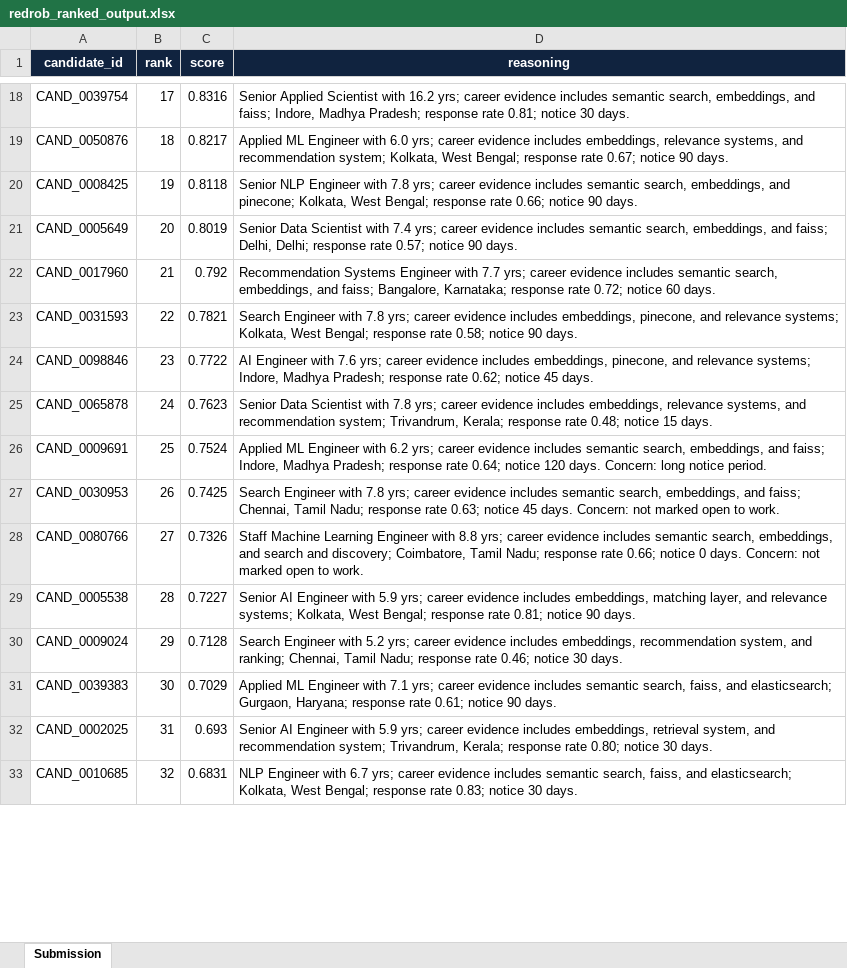
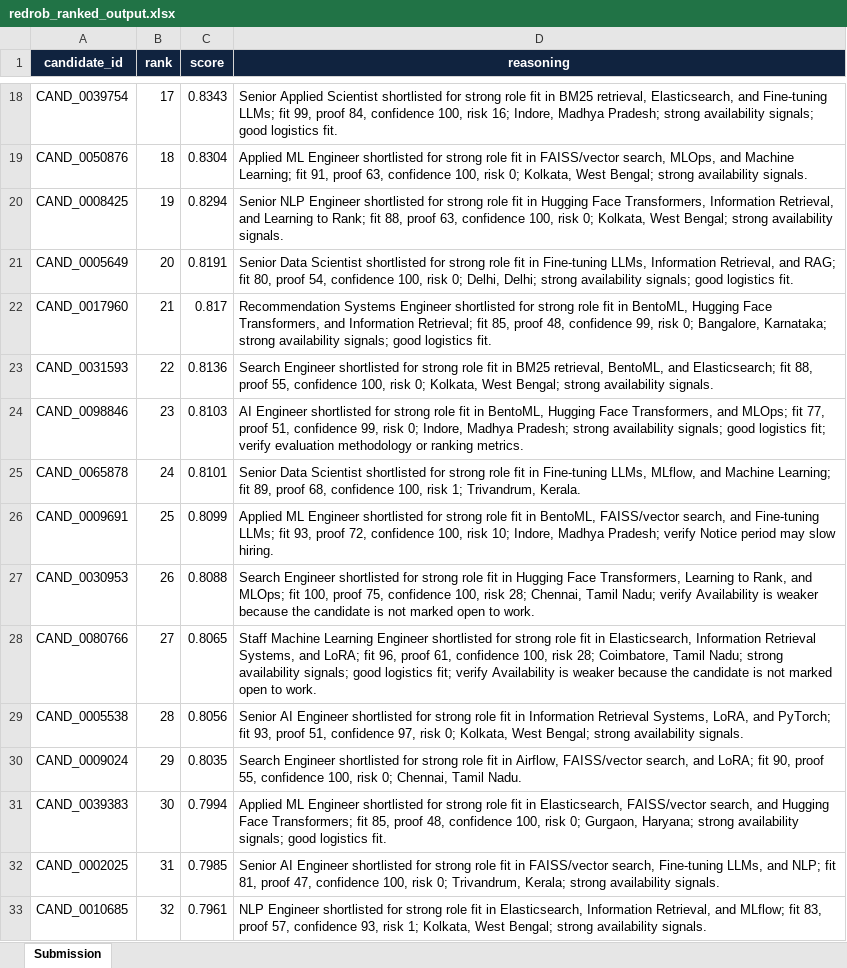
Before and after one commit to priyanshuchawda/redrob-ranker, an Excel workbook: submission/redrob_ranked_output.xlsx, sheet Submission, drawn as a sheet; only a part is shown, gaps mark what is left out; values as stored, in another font and other column widths than the file's, no borders; the diff covers the shown part only; the diff names each change by its address in the sheet, - before the commit and + after, or states it on an @@ line.

Commit message:
Fix submission scoring and clean artifacts

```diff
--- a/submission/redrob_ranked_output.xlsx (sheet Submission)
+++ b/submission/redrob_ranked_output.xlsx (sheet Submission)
-C18 (score): 0.8316
+C18 (score): 0.8343
-D18 (reasoning): …Applied Scientist with 16.2 yrs; career evidence includes semantic search, embeddings, and faiss; Indore, Madhya Pradesh; response rate 0.81; notice 30 days.
+D18 (reasoning): …Applied Scientist shortlisted for strong role fit in BM25 retrieval, Elasticsearch, and Fine-tuning LLMs; fit 99, proof 84, confidence 100, risk 16; Indore, Madhya Pradesh; strong availability signals; good logistics fit.
-C19 (score): 0.8217
+C19 (score): 0.8304
-D19 (reasoning): …ML Engineer with 6.0 yrs; career evidence includes embeddings, relevance systems, and recommendation system; Kolkata, West Bengal; response rate 0.67; notice 90 days.
+D19 (reasoning): …ML Engineer shortlisted for strong role fit in FAISS/vector search, MLOps, and Machine Learning; fit 91, proof 63, confidence 100, risk 0; Kolkata, West Bengal; strong availability signals.
-C20 (score): 0.8118
+C20 (score): 0.8294
-D20 (reasoning): …NLP Engineer with 7.8 yrs; career evidence includes semantic search, embeddings, and pinecone; Kolkata, West Bengal; response rate 0.66; notice 90 days.
+D20 (reasoning): …NLP Engineer shortlisted for strong role fit in Hugging Face Transformers, Information Retrieval, and Learning to Rank; fit 88, proof 63, confidence 100, risk 0; Kolkata, West Bengal; strong availability signals.
-C21 (score): 0.8019
+C21 (score): 0.8191
-D21 (reasoning): …Data Scientist with 7.4 yrs; career evidence includes semantic search, embeddings, and faiss; Delhi, Delhi; response rate 0.57; notice 90 days.
+D21 (reasoning): …Data Scientist shortlisted for strong role fit in Fine-tuning LLMs, Information Retrieval, and RAG; fit 80, proof 54, confidence 100, risk 0; Delhi, Delhi; strong availability signals; good logistics fit.
-C22 (score): 0.792
+C22 (score): 0.817
-D22 (reasoning): …Systems Engineer with 7.7 yrs; career evidence includes semantic search, embeddings, and faiss; Bangalore, Karnataka; response rate 0.72; notice 60 days.
+D22 (reasoning): …Systems Engineer shortlisted for strong role fit in BentoML, Hugging Face Transformers, and Information Retrieval; fit 85, proof 48, confidence 99, risk 0; Bangalore, Karnataka; strong availability signals; good logistics fit.
-C23 (score): 0.7821
+C23 (score): 0.8136
-D23 (reasoning): Search Engineer with 7.8 yrs; career evidence includes embeddings, pinecone, and relevance systems; Kolkata, West Bengal; response rate 0.58; notice 90 days.
+D23 (reasoning): Search Engineer shortlisted for strong role fit in BM25 retrieval, BentoML, and Elasticsearch; fit 88, proof 55, confidence 100, risk 0; Kolkata, West Bengal; strong availability signals.
-C24 (score): 0.7722
+C24 (score): 0.8103
-D24 (reasoning): AI Engineer with 7.6 yrs; career evidence includes embeddings, pinecone, and relevance systems; Indore, Madhya Pradesh; response rate 0.62; notice 45 days.
+D24 (reasoning): AI Engineer shortlisted for strong role fit in BentoML, Hugging Face Transformers, and MLOps; fit 77, proof 51, confidence 99, risk 0; Indore, Madhya Pradesh; strong availability signals; good logistics fit; verify evaluation methodology or ranking metrics.
-C25 (score): 0.7623
+C25 (score): 0.8101
-D25 (reasoning): …Data Scientist with 7.8 yrs; career evidence includes embeddings, relevance systems, and recommendation system; Trivandrum, Kerala; response rate 0.48; notice 15 days.
+D25 (reasoning): …Data Scientist shortlisted for strong role fit in Fine-tuning LLMs, MLflow, and Machine Learning; fit 89, proof 68, confidence 100, risk 1; Trivandrum, Kerala.
-C26 (score): 0.7524
+C26 (score): 0.8099
-D26 (reasoning): …ML Engineer with 6.2 yrs; career evidence includes semantic search, embeddings, and faiss; Indore, Madhya Pradesh; response rate 0.64; notice 120 days. Concern: long notice period.
+D26 (reasoning): …ML Engineer shortlisted for strong role fit in BentoML, FAISS/vector search, and Fine-tuning LLMs; fit 93, proof 72, confidence 100, risk 10; Indore, Madhya Pradesh; verify Notice period may slow hiring.
-C27 (score): 0.7425
+C27 (score): 0.8088
-D27 (reasoning): Search Engineer with 7.8 yrs; career evidence includes semantic search, embeddings, and faiss; Chennai, Tamil Nadu; response rate 0.63; notice 45 days. Concern: not marked…
+D27 (reasoning): Search Engineer shortlisted for strong role fit in Hugging Face Transformers, Learning to Rank, and MLOps; fit 100, proof 75, confidence 100, risk 28; Chennai, Tamil Nadu; verify Availability is weaker because the candidate is not marked…
-C28 (score): 0.7326
+C28 (score): 0.8065
-D28 (reasoning): …Learning Engineer with 8.8 yrs; career evidence includes semantic search, embeddings, and search and discovery; Coimbatore, Tamil Nadu; response rate 0.66; notice 0 days. Concern: not marked…
+D28 (reasoning): …Learning Engineer shortlisted for strong role fit in Elasticsearch, Information Retrieval Systems, and LoRA; fit 96, proof 61, confidence 100, risk 28; Coimbatore, Tamil Nadu; strong availability signals; good logistics fit; verify Availability is weaker because the candidate is not marked…
-C29 (score): 0.7227
+C29 (score): 0.8056
-D29 (reasoning): …AI Engineer with 5.9 yrs; career evidence includes embeddings, matching layer, and relevance systems; Kolkata, West Bengal; response rate 0.81; notice 90 days.
+D29 (reasoning): …AI Engineer shortlisted for strong role fit in Information Retrieval Systems, LoRA, and PyTorch; fit 93, proof 51, confidence 97, risk 0; Kolkata, West Bengal; strong availability signals.
-C30 (score): 0.7128
+C30 (score): 0.8035
-D30 (reasoning): Search Engineer with 5.2 yrs; career evidence includes embeddings, recommendation system, and ranking; Chennai, Tamil Nadu; response rate 0.46; notice 30 days.
+D30 (reasoning): Search Engineer shortlisted for strong role fit in Airflow, FAISS/vector search, and LoRA; fit 90, proof 55, confidence 100, risk 0; Chennai, Tamil Nadu.
-C31 (score): 0.7029
+C31 (score): 0.7994
-D31 (reasoning): …ML Engineer with 7.1 yrs; career evidence includes semantic search, faiss, and elasticsearch; Gurgaon, Haryana; response rate 0.61; notice 90 days.
+D31 (reasoning): …ML Engineer shortlisted for strong role fit in Elasticsearch, FAISS/vector search, and Hugging Face Transformers; fit 85, proof 48, confidence 100, risk 0; Gurgaon, Haryana; strong availability signals; good logistics fit.
-C32 (score): 0.693
+C32 (score): 0.7985
-D32 (reasoning): …AI Engineer with 5.9 yrs; career evidence includes embeddings, retrieval system, and recommendation system; Trivandrum, Kerala; response rate 0.80; notice 30 days.
+D32 (reasoning): …AI Engineer shortlisted for strong role fit in FAISS/vector search, Fine-tuning LLMs, and NLP; fit 81, proof 47, confidence 100, risk 0; Trivandrum, Kerala; strong availability signals.
-C33 (score): 0.6831
+C33 (score): 0.7961
-D33 (reasoning): NLP Engineer with 6.7 yrs; career evidence includes semantic search, faiss, and elasticsearch; Kolkata, West Bengal; response rate 0.83; notice 30 days.
+D33 (reasoning): NLP Engineer shortlisted for strong role fit in Elasticsearch, Information Retrieval, and MLflow; fit 83, proof 57, confidence 93, risk 1; Kolkata, West Bengal; strong availability signals.
```
Also changed, not shown: 167 edited cells elsewhere in this sheet, 4 other files.
